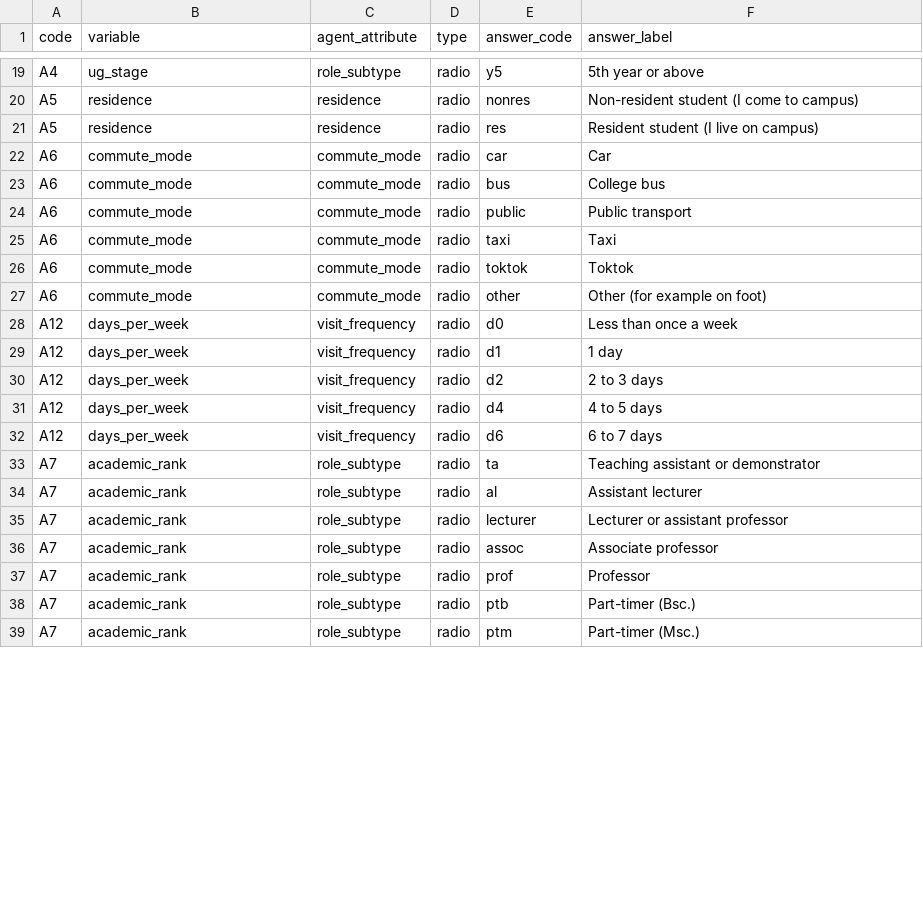
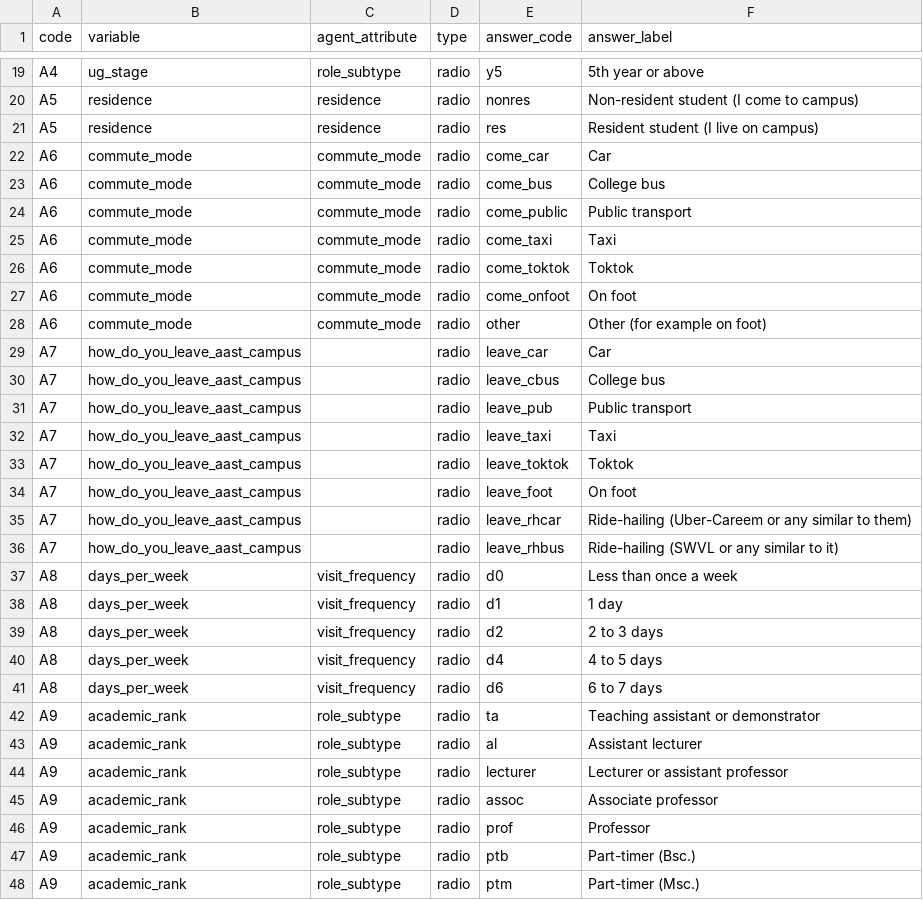
Before and after one commit to ahmed-amal-ft/campus-walk, a CSV file: codebook.csv, drawn as a sheet; only a part is shown, gaps mark what is left out; the diff covers the shown part only.

```diff
--- a/codebook.csv
+++ b/codebook.csv
@@ -21,19 +21,28 @@ A5,residence,residence,radio,nonres,Non-resident student (I come to campus)
 A5,residence,residence,radio,res,Resident student (I live on campus)
-A6,commute_mode,commute_mode,radio,car,Car
-A6,commute_mode,commute_mode,radio,bus,College bus
-A6,commute_mode,commute_mode,radio,public,Public transport
-A6,commute_mode,commute_mode,radio,taxi,Taxi
-A6,commute_mode,commute_mode,radio,toktok,Toktok
+A6,commute_mode,commute_mode,radio,come_car,Car
+A6,commute_mode,commute_mode,radio,come_bus,College bus
+A6,commute_mode,commute_mode,radio,come_public,Public transport
+A6,commute_mode,commute_mode,radio,come_taxi,Taxi
+A6,commute_mode,commute_mode,radio,come_toktok,Toktok
+A6,commute_mode,commute_mode,radio,come_onfoot,On foot
 A6,commute_mode,commute_mode,radio,other,Other (for example on foot)
-A12,days_per_week,visit_frequency,radio,d0,Less than once a week
-A12,days_per_week,visit_frequency,radio,d1,1 day
-A12,days_per_week,visit_frequency,radio,d2,2 to 3 days
-A12,days_per_week,visit_frequency,radio,d4,4 to 5 days
-A12,days_per_week,visit_frequency,radio,d6,6 to 7 days
-A7,academic_rank,role_subtype,radio,ta,Teaching assistant or demonstrator
-A7,academic_rank,role_subtype,radio,al,Assistant lecturer
-A7,academic_rank,role_subtype,radio,lecturer,Lecturer or assistant professor
-A7,academic_rank,role_subtype,radio,assoc,Associate professor
-A7,academic_rank,role_subtype,radio,prof,Professor
-A7,academic_rank,role_subtype,radio,ptb,Part-timer (Bsc.)
-A7,academic_rank,role_subtype,radio,ptm,Part-timer (Msc.)
+A7,how_do_you_leave_aast_campus,,radio,leave_car,Car
+A7,how_do_you_leave_aast_campus,,radio,leave_cbus,College bus
+A7,how_do_you_leave_aast_campus,,radio,leave_pub,Public transport
+A7,how_do_you_leave_aast_campus,,radio,leave_taxi,Taxi
+A7,how_do_you_leave_aast_campus,,radio,leave_toktok,Toktok
+A7,how_do_you_leave_aast_campus,,radio,leave_foot,On foot
+A7,how_do_you_leave_aast_campus,,radio,leave_rhcar,Ride-hailing (Uber-Careem or any similar to them)
+A7,how_do_you_leave_aast_campus,,radio,leave_rhbus,Ride-hailing (SWVL or any similar to it)
+A8,days_per_week,visit_frequency,radio,d0,Less than once a week
+A8,days_per_week,visit_frequency,radio,d1,1 day
+A8,days_per_week,visit_frequency,radio,d2,2 to 3 days
+A8,days_per_week,visit_frequency,radio,d4,4 to 5 days
+A8,days_per_week,visit_frequency,radio,d6,6 to 7 days
+A9,academic_rank,role_subtype,radio,ta,Teaching assistant or demonstrator
+A9,academic_rank,role_subtype,radio,al,Assistant lecturer
+A9,academic_rank,role_subtype,radio,lecturer,Lecturer or assistant professor
+A9,academic_rank,role_subtype,radio,assoc,Associate professor
+A9,academic_rank,role_subtype,radio,prof,Professor
+A9,academic_rank,role_subtype,radio,ptb,Part-timer (Bsc.)
+A9,academic_rank,role_subtype,radio,ptm,Part-timer (Msc.)
```
Also changed, not shown: 6 added rows and 17 edited cells elsewhere in this file, 3 other files.
